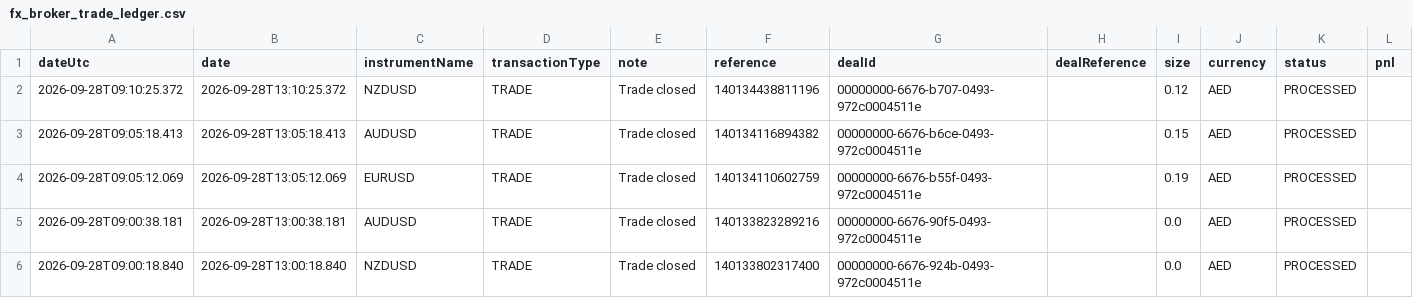
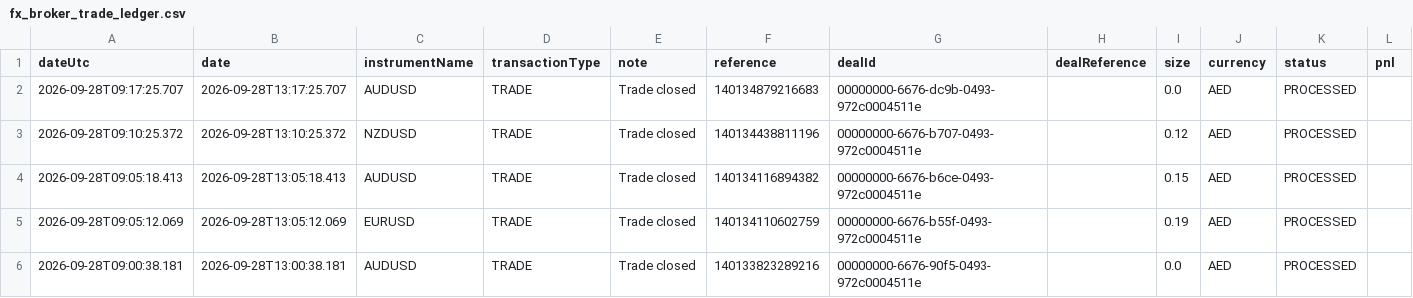
Before and after one commit to alameenahmed318-bit/capital.com-metal-trading-bot, a CSV file: fx_broker_trade_ledger.csv, drawn as a sheet; only a part is shown; the shorter side is filled out with more unchanged rows; rows hold the shown columns only; the diff names each change by its address in the sheet, - before the commit and + after, or states it on an @@ line.

```diff
--- a/fx_broker_trade_ledger.csv
+++ b/fx_broker_trade_ledger.csv
+row 2: 2026-09-28T09:17:25.707 | 2026-09-28T13:17:25.707 | AUDUSD | TRADE | Trade closed | 140134879216683 | 00000000-6676-dc9b-0493-972c0004511e |  | 0.0 | AED | PROCESSED
```
Also changed, not shown: 9 other files.
